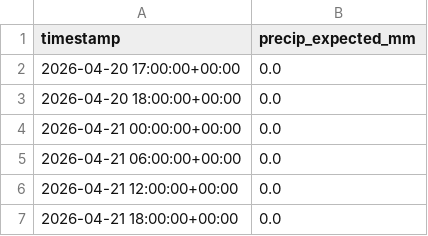
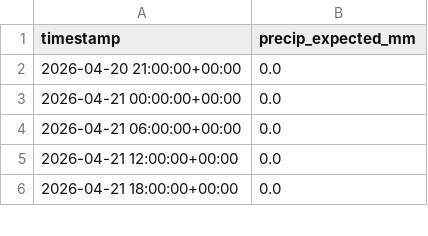
Before and after one commit to easipes2021/Illinois-River-Predictor, a CSV file: weather_forecast.csv, drawn as a sheet; only a part is shown.

```diff
--- a/weather_forecast.csv
+++ b/weather_forecast.csv
@@ -1,4 +1,3 @@
 timestamp,precip_expected_mm
-2026-04-20 17:00:00+00:00,0.0
-2026-04-20 18:00:00+00:00,0.0
+2026-04-20 21:00:00+00:00,0.0
 2026-04-21 00:00:00+00:00,0.0
```
Also changed, not shown: illinois_river_network.csv, master_training_data.csv, 5 other files.
